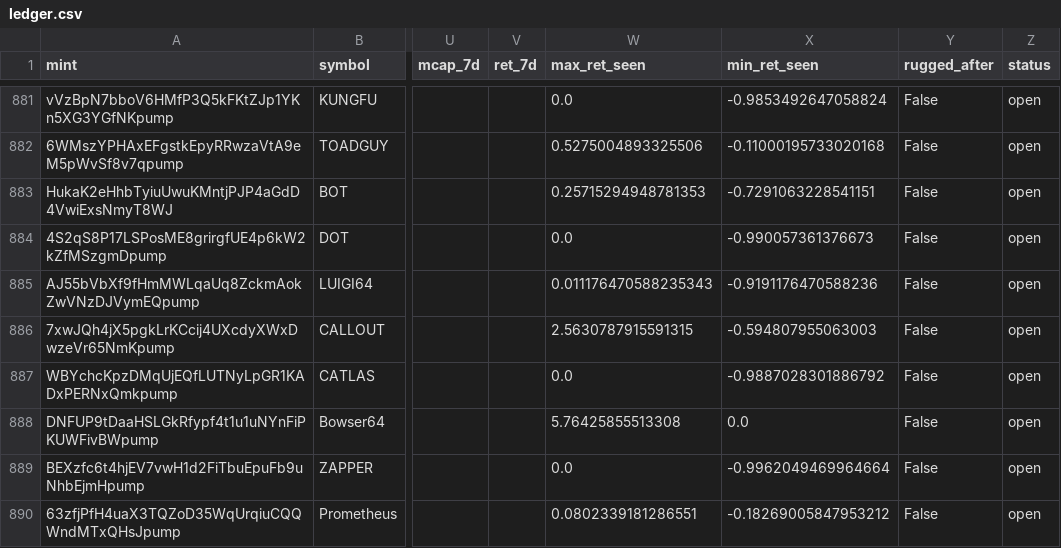
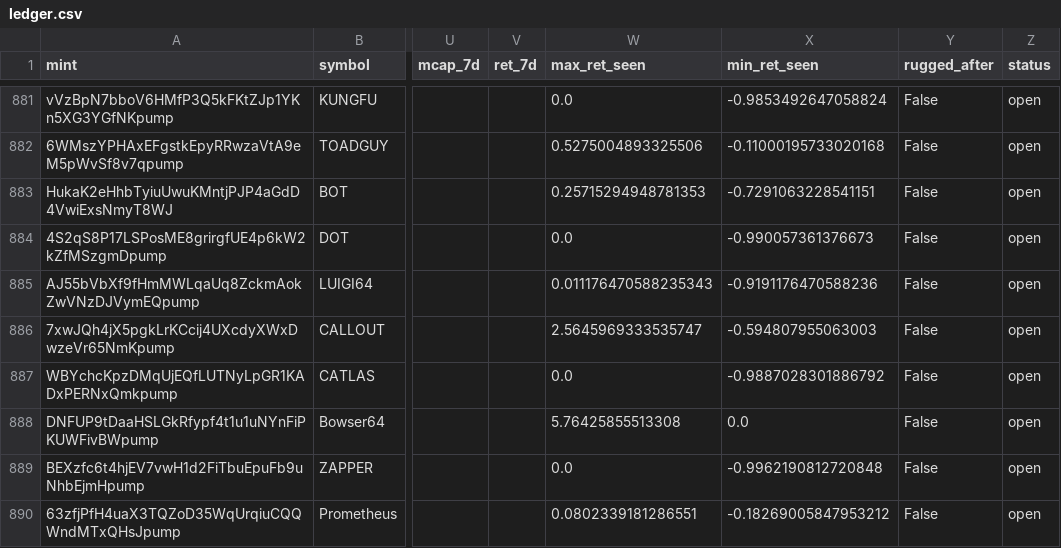
Before and after one commit to yousefjan2007-crypto/solana_screener, a CSV file: data/ledger.csv, drawn as a sheet; only a part is shown, gaps mark what is left out; the diff covers the shown part only; the diff names each change by its address in the sheet, - before the commit and + after, or states it on an @@ line.

```diff
--- a/data/ledger.csv
+++ b/data/ledger.csv
-W886 (max_ret_seen): 2.5630787915591315
+W886 (max_ret_seen): 2.5645969333535747
-X889 (min_ret_seen): -0.9962049469964664
+X889 (min_ret_seen): -0.9962190812720848
```
Also changed, not shown: 4 added rows and 26 edited cells elsewhere in this file, 2 other files.
